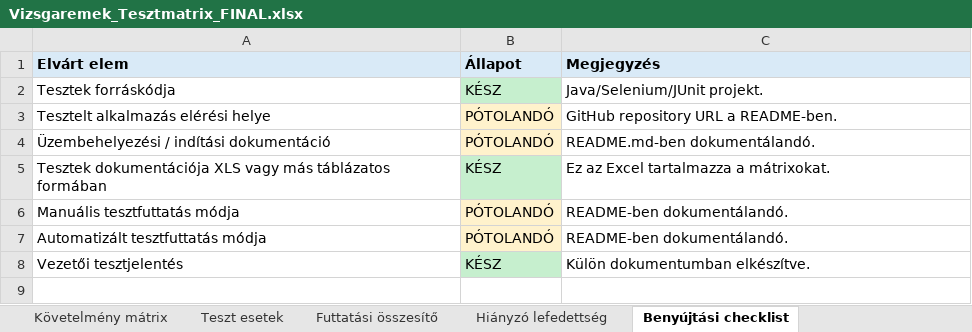
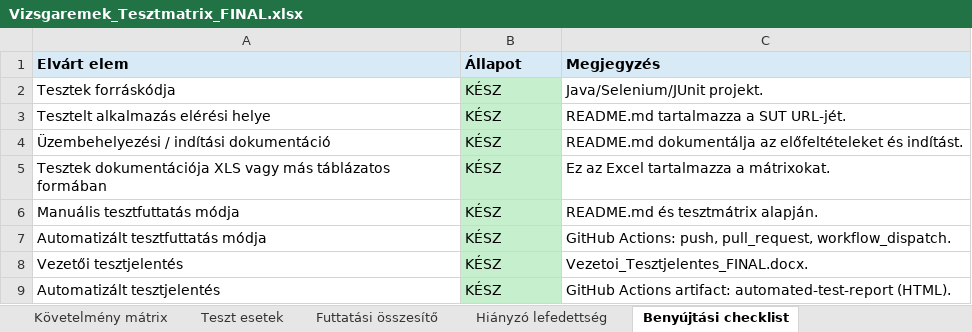
Before and after one commit to csonkabernadett-commits/notesapp-ui-tests, an Excel workbook: documentation/Vizsgaremek_Tesztmatrix_FINAL.xlsx, sheet Benyújtási checklist, drawn as a sheet; values as stored, in another font and other column widths than the file's, no borders; charts and pictures not drawn; the diff names each change by its address in the sheet, - before the commit and + after, or states it on an @@ line.

```diff
--- a/documentation/Vizsgaremek_Tesztmatrix_FINAL.xlsx (sheet Benyújtási checklist)
+++ b/documentation/Vizsgaremek_Tesztmatrix_FINAL.xlsx (sheet Benyújtási checklist)
-B3:B4 (Állapot): PÓTOLANDÓ
+B3:B4 (Állapot): KÉSZ
-B3:B4 fill: #FFF2CC
+B3:B4 fill: #C6EFCE
-C3 (Megjegyzés): GitHub repository URL a README-ben.
+C3 (Megjegyzés): README.md tartalmazza a SUT URL-jét.
-C4 (Megjegyzés): README.md-ben dokumentálandó.
+C4 (Megjegyzés): README.md dokumentálja az előfeltételeket és indítást.
-B6:B7 (Állapot): PÓTOLANDÓ
+B6:B7 (Állapot): KÉSZ
-B6:B7 fill: #FFF2CC
+B6:B7 fill: #C6EFCE
-C6 (Megjegyzés): README-ben dokumentálandó.
+C6 (Megjegyzés): README.md és tesztmátrix alapján.
-C7 (Megjegyzés): README-ben dokumentálandó.
+C7 (Megjegyzés): GitHub Actions: push, pull_request, workflow_dispatch.
-C8 (Megjegyzés): Külön dokumentumban elkészítve.
+C8 (Megjegyzés): Vezetoi_Tesztjelentes_FINAL.docx.
+row 9: Automatizált tesztjelentés | KÉSZ | GitHub Actions artifact: automated-test-report (HTML).
```
Also changed, not shown: sheet Futtatási összesítő, charts or pictures, 7 other files.
